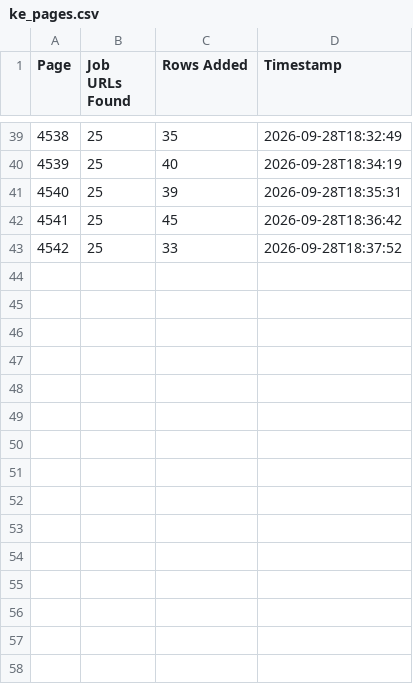
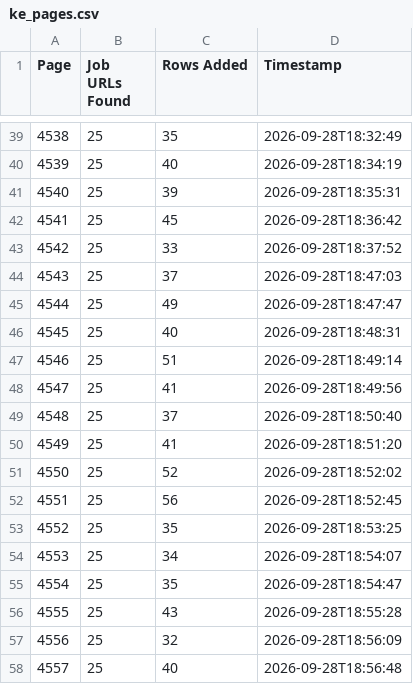
Before and after one commit to liliankason/ke-4501-5000, a CSV file: ke_pages.csv, drawn as a sheet; only a part is shown, gaps mark what is left out; the diff names each change by its address in the sheet, - before the commit and + after, or states it on an @@ line.

```diff
--- a/ke_pages.csv
+++ b/ke_pages.csv
+row 44: 4543 | 25 | 37 | 2026-09-28T18:47:03
+row 45: 4544 | 25 | 49 | 2026-09-28T18:47:47
+row 46: 4545 | 25 | 40 | 2026-09-28T18:48:31
+row 47: 4546 | 25 | 51 | 2026-09-28T18:49:14
+row 48: 4547 | 25 | 41 | 2026-09-28T18:49:56
+row 49: 4548 | 25 | 37 | 2026-09-28T18:50:40
+row 50: 4549 | 25 | 41 | 2026-09-28T18:51:20
+row 51: 4550 | 25 | 52 | 2026-09-28T18:52:02
+row 52: 4551 | 25 | 56 | 2026-09-28T18:52:45
+row 53: 4552 | 25 | 35 | 2026-09-28T18:53:25
+row 54: 4553 | 25 | 34 | 2026-09-28T18:54:07
+row 55: 4554 | 25 | 35 | 2026-09-28T18:54:47
+row 56: 4555 | 25 | 43 | 2026-09-28T18:55:28
+row 57: 4556 | 25 | 32 | 2026-09-28T18:56:09
+row 58: 4557 | 25 | 40 | 2026-09-28T18:56:48
```
Also changed, not shown: 2 other files.
